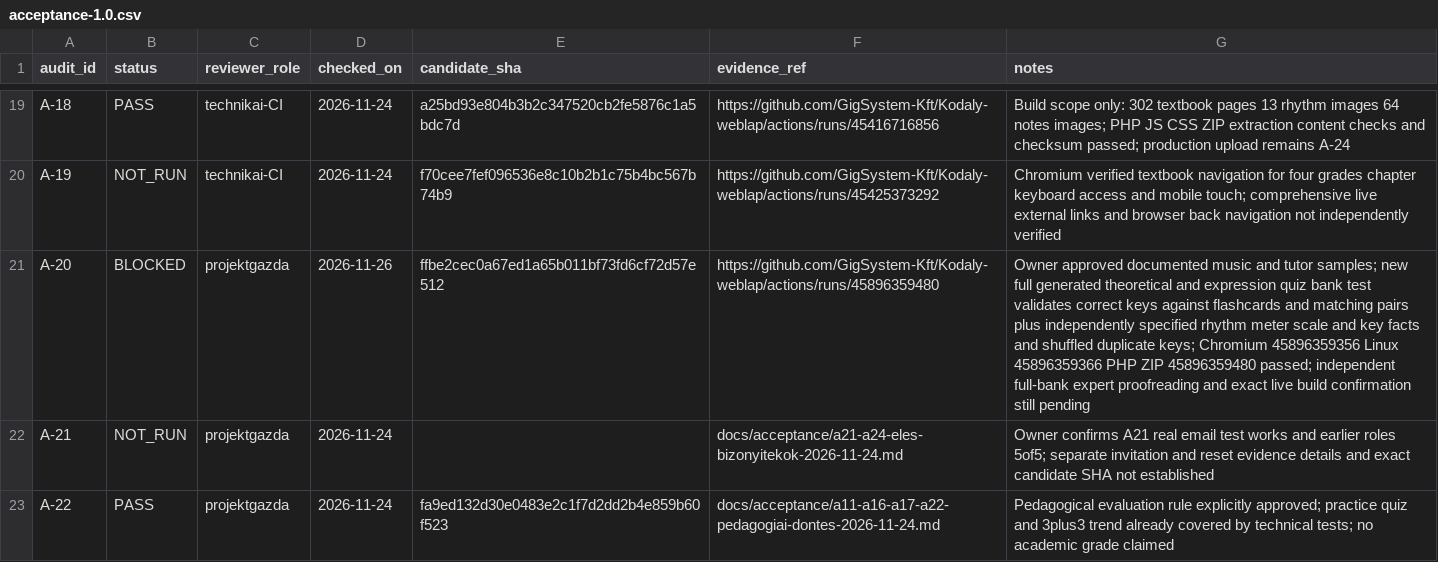
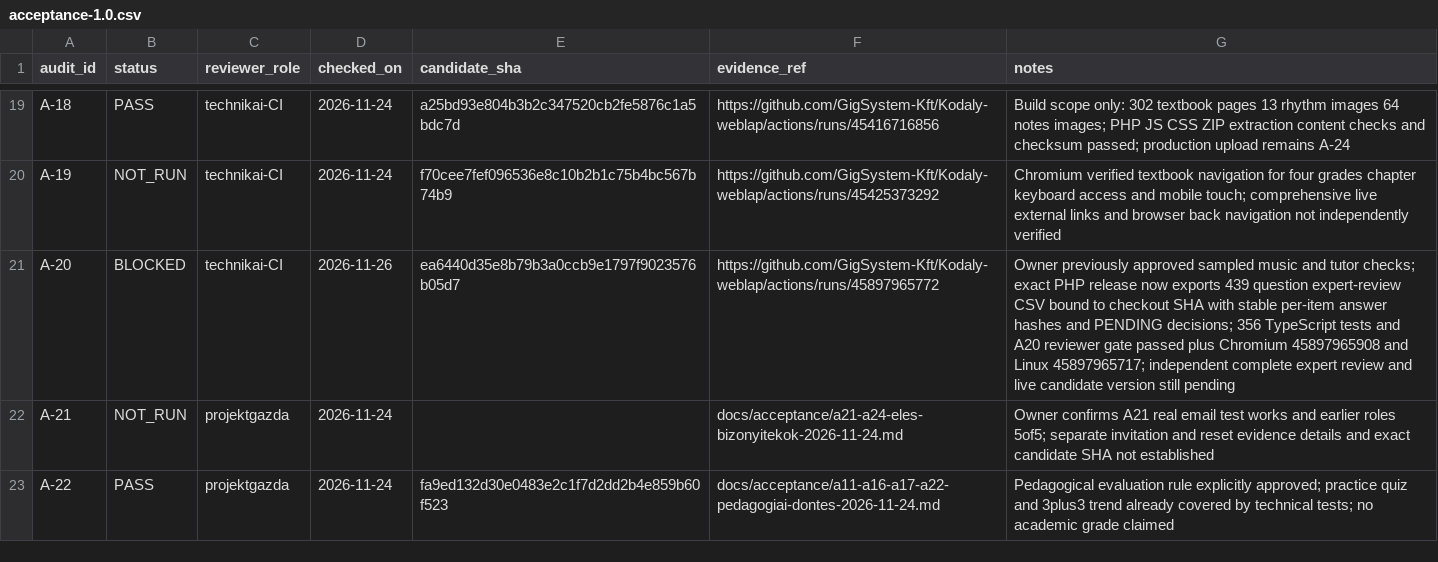
Before and after one commit to GigSystem-Kft/Kodaly-weblap, a CSV file: docs/acceptance/acceptance-1.0.csv, drawn as a sheet; only a part is shown, gaps mark what is left out.

Commit message:
docs(a20): record verified 439-question expert-review export without falsely approving it

```diff
--- a/docs/acceptance/acceptance-1.0.csv
+++ b/docs/acceptance/acceptance-1.0.csv
@@ -20,3 +20,3 @@ A-18,PASS,technikai-CI,2026-11-24,a25bd93e804b3b2c347520cb2fe5876c1a5bdc7d,https
 A-19,NOT_RUN,technikai-CI,2026-11-24,f70cee7fef096536e8c10b2b1c75b4bc567b74b9,https://github.com/GigSystem-Kft/Kodaly-weblap/actions/runs/45425373292,Chromium verified textbook navigation for four grades chapter keyboard access and mobile touch; comprehensive live external links and browser back navigation not independently verified
-A-20,BLOCKED,projektgazda,2026-11-26,ffbe2cec0a67ed1a65b011bf73fd6cf72d57e512,https://github.com/GigSystem-Kft/Kodaly-weblap/actions/runs/45896359480,Owner approved documented music and tutor samples; new full generated theoretical and expression quiz bank test validates correct keys against flashcards and matching pairs plus independently specified rhythm meter scale and key facts and shuffled duplicate keys; Chromium 45896359356 Linux 45896359366 PHP ZIP 45896359480 passed; independent full-bank expert proofreading and exact live build confirmation still pending
+A-20,BLOCKED,technikai-CI,2026-11-26,ea6440d35e8b79b3a0ccb9e1797f9023576b05d7,https://github.com/GigSystem-Kft/Kodaly-weblap/actions/runs/45897965772,Owner previously approved sampled music and tutor checks; exact PHP release now exports 439 question expert-review CSV bound to checkout SHA with stable per-item answer hashes and PENDING decisions; 356 TypeScript tests and A20 reviewer gate passed plus Chromium 45897965908 and Linux 45897965717; independent complete expert review and live candidate version still pending
 A-21,NOT_RUN,projektgazda,2026-11-24,,docs/acceptance/a21-a24-eles-bizonyitekok-2026-11-24.md,Owner confirms A21 real email test works and earlier roles 5of5; separate invitation and reset evidence details and exact candidate SHA not established
```
